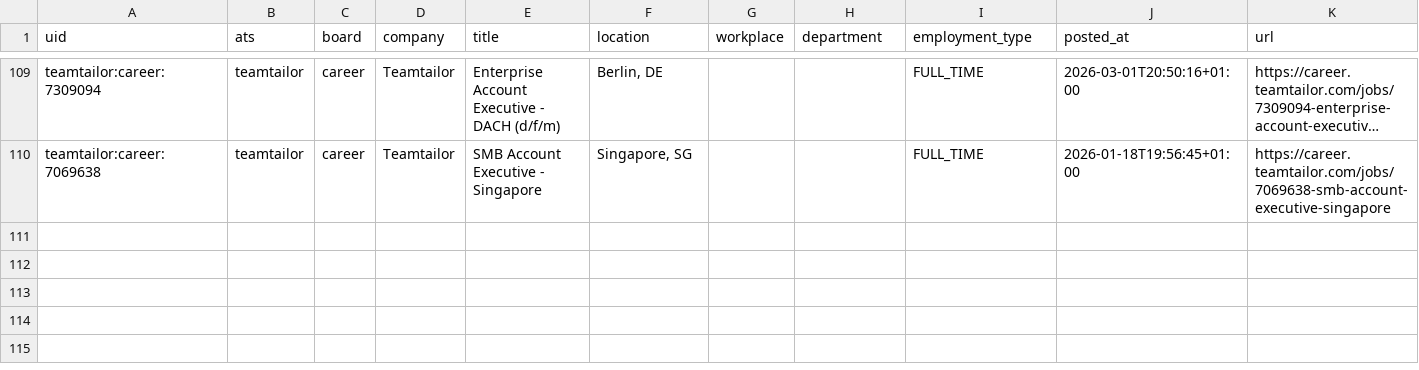
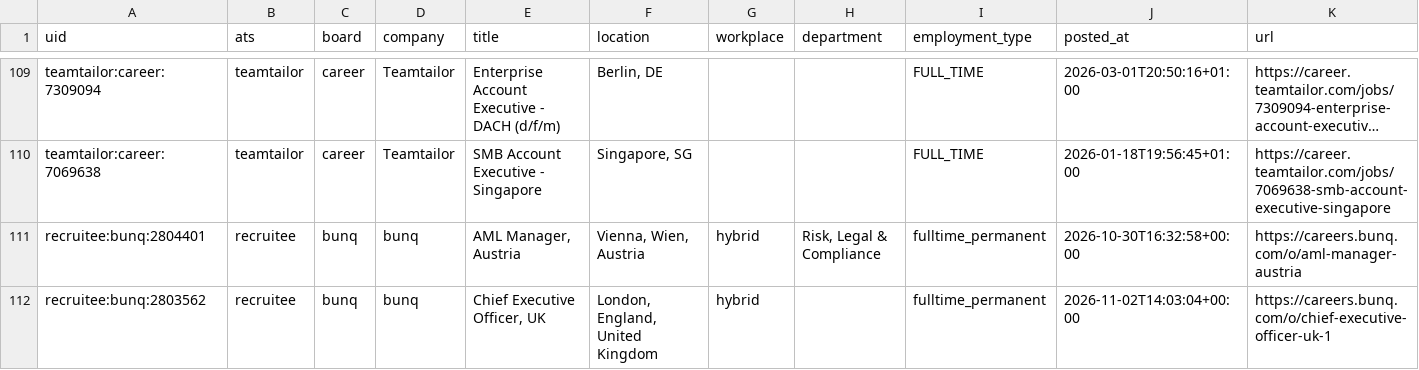
Before and after one commit to fecklesspleb/careers-page-jobs-feed, a CSV file: data/jobs.csv, drawn as a sheet; only a part is shown, gaps mark what is left out; long unchanged cells end in …; rows hold the shown columns only; the diff names each change by its address in the sheet, - before the commit and + after, or states it on an @@ line.

```diff
--- a/data/jobs.csv
+++ b/data/jobs.csv
+row 111: recruitee:bunq:2804401 | recruitee | bunq | bunq | AML Manager, Austria | Vienna, Wien, Austria | hybrid | Risk, Legal & Compliance | fulltime_permanent | 2026-10-30T16:32:58+00:00 | https://careers.bunq.com/o/aml-manager-austria
+row 112: recruitee:bunq:2803562 | recruitee | bunq | bunq | Chief Executive Officer, UK | London, England, United Kingdom | hybrid |  | fulltime_permanent | 2026-11-02T14:03:04+00:00 | https://careers.bunq.com/o/chief-executive-officer-uk-1
```
Also changed, not shown: 1 other file.
